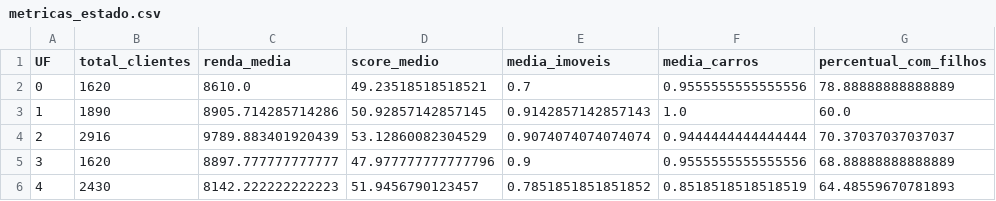
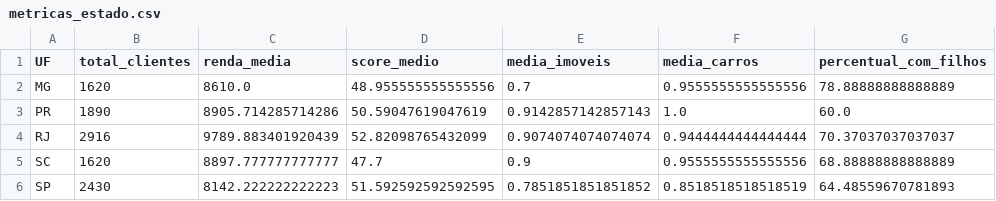
Before and after one commit to davidogral/pipeline-analise-credito, a CSV file: Projeto_final_analise_credito/data/gold/metricas_estado.csv, drawn as a sheet.

```diff
--- a/Projeto_final_analise_credito/data/gold/metricas_estado.csv
+++ b/Projeto_final_analise_credito/data/gold/metricas_estado.csv
@@ -1,6 +1,6 @@
 UF,total_clientes,renda_media,score_medio,media_imoveis,media_carros,percentual_com_filhos
-0,1620,8610.0,49.23518518518521,0.7,0.9555555555555556,78.88888888888889
-1,1890,8905.714285714286,50.92857142857145,0.9142857142857143,1.0,60.0
-2,2916,9789.883401920439,53.12860082304529,0.9074074074074074,0.9444444444444444,70.37037037037037
-3,1620,8897.777777777777,47.977777777777796,0.9,0.9555555555555556,68.88888888888889
-4,2430,8142.222222222223,51.9456790123457,0.7851851851851852,0.8518518518518519,64.48559670781893
+MG,1620,8610.0,48.955555555555556,0.7,0.9555555555555556,78.88888888888889
+PR,1890,8905.714285714286,50.59047619047619,0.9142857142857143,1.0,60.0
+RJ,2916,9789.883401920439,52.82098765432099,0.9074074074074074,0.9444444444444444,70.37037037037037
+SC,1620,8897.777777777777,47.7,0.9,0.9555555555555556,68.88888888888889
+SP,2430,8142.222222222223,51.592592592592595,0.7851851851851852,0.8518518518518519,64.48559670781893
```
Also changed, not shown: Projeto_final_analise_credito/data/gold/ativos_patrimonio.csv, 17 other files.
